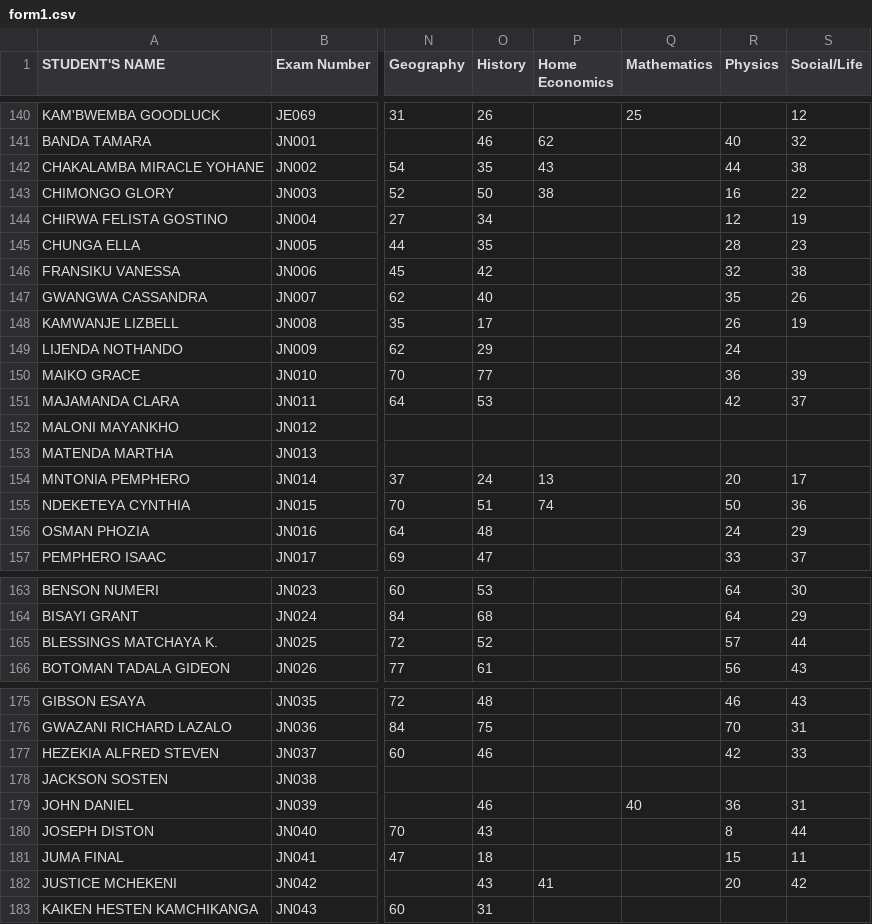
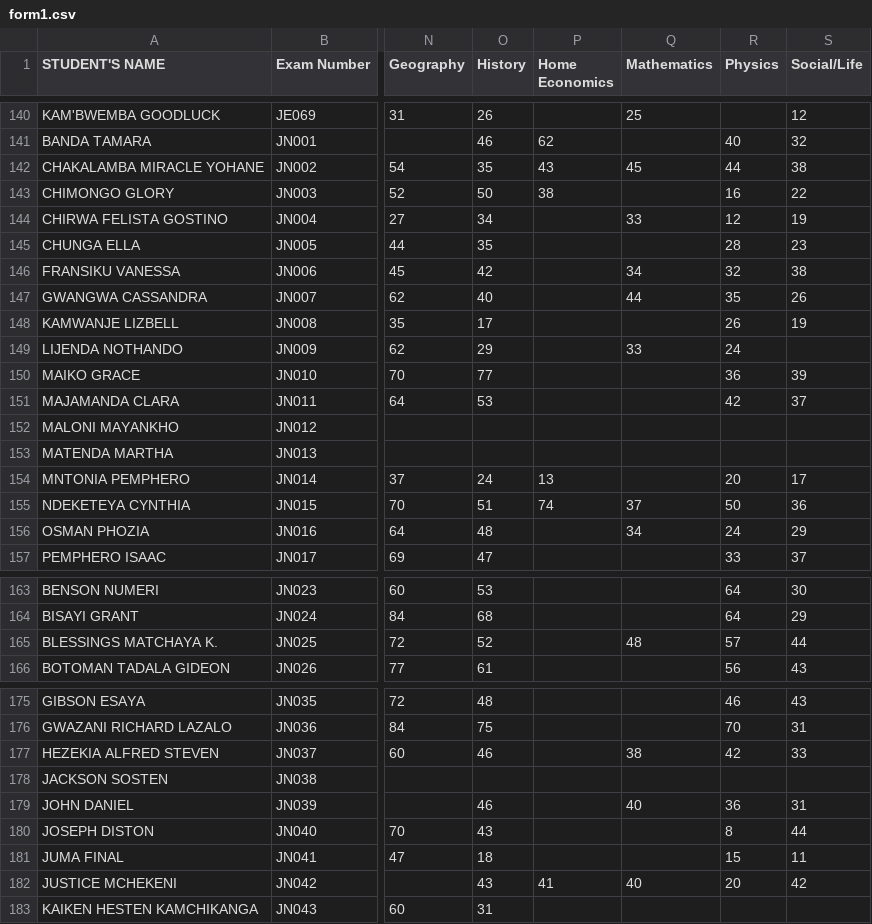
Before and after one commit to enitac/n, a CSV file: form1.csv, drawn as a sheet; only a part is shown, gaps mark what is left out; the diff covers the shown part only; the diff names each change by its address in the sheet, - before the commit and + after, or states it on an @@ line.

Commit message:
Update: form1 - Mathematics (14/08/2026, 06:36:56)

```diff
--- a/form1.csv
+++ b/form1.csv
-Q142 (Mathematics): (empty)
+Q142 (Mathematics): 45
-Q144 (Mathematics): (empty)
+Q144 (Mathematics): 33
-Q146 (Mathematics): (empty)
+Q146 (Mathematics): 34
-Q147 (Mathematics): (empty)
+Q147 (Mathematics): 44
-Q149 (Mathematics): (empty)
+Q149 (Mathematics): 33
-Q155 (Mathematics): (empty)
+Q155 (Mathematics): 37
-Q156 (Mathematics): (empty)
+Q156 (Mathematics): 34
-Q165 (Mathematics): (empty)
+Q165 (Mathematics): 48
-Q177 (Mathematics): (empty)
+Q177 (Mathematics): 38
-Q182 (Mathematics): (empty)
+Q182 (Mathematics): 40
```
Also changed, not shown: 1 edited cell elsewhere in this file.
